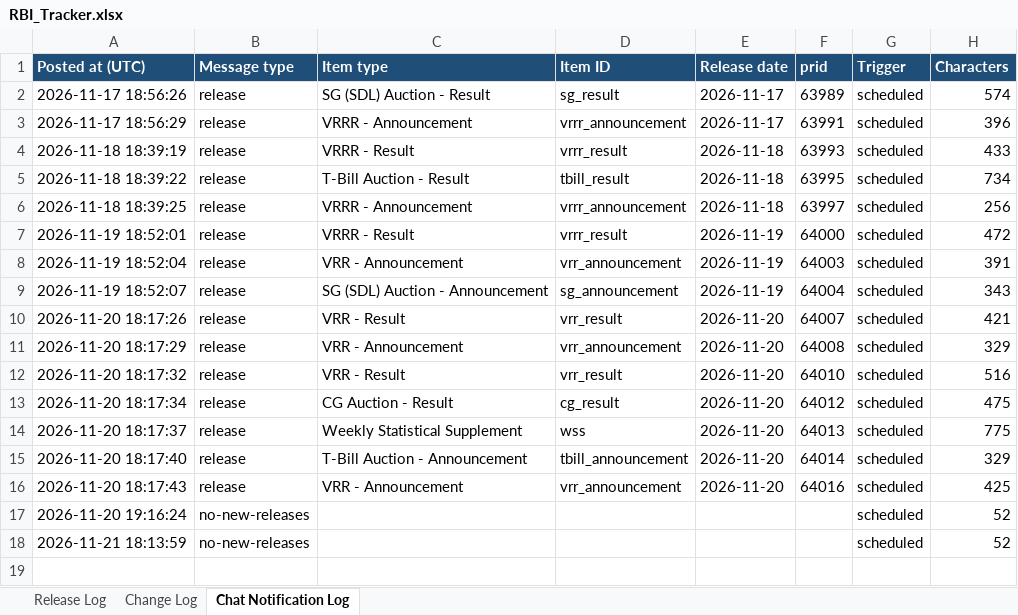
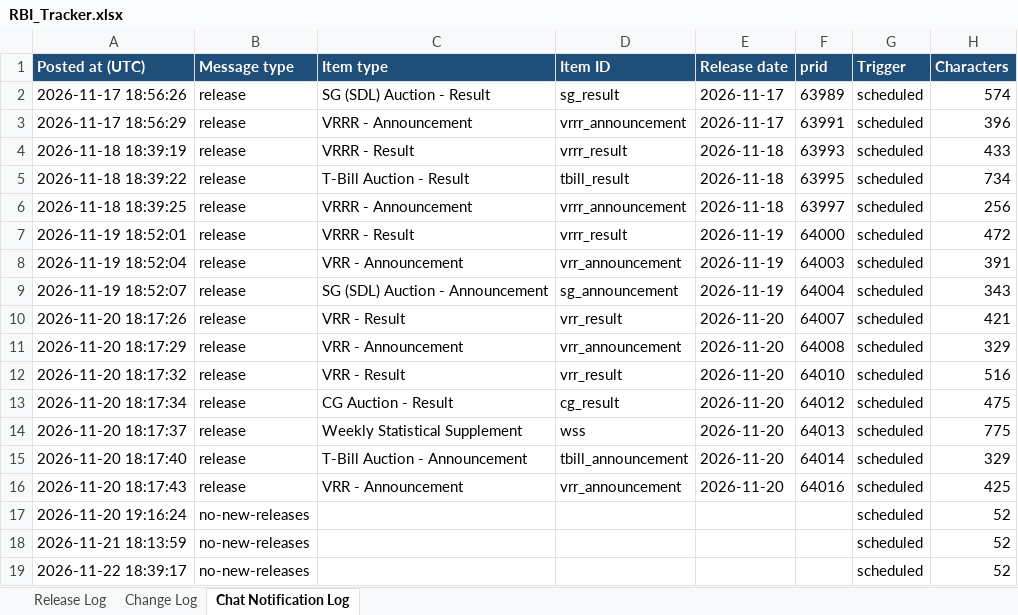
Before and after one commit to Smittal-24/rbi-press-release-tracker, an Excel workbook: data/RBI_Tracker.xlsx, sheet Chat Notification Log, drawn as a sheet; values as stored, in another font and other column widths than the file's, no borders; the diff names each change by its address in the sheet, - before the commit and + after, or states it on an @@ line.

Commit message:
chore: update tracker data [skip ci]

```diff
--- a/data/RBI_Tracker.xlsx (sheet Chat Notification Log)
+++ b/data/RBI_Tracker.xlsx (sheet Chat Notification Log)
+row 19: 2026-11-22 18:39:17 | no-new-releases |  |  |  |  | scheduled | 52
```
